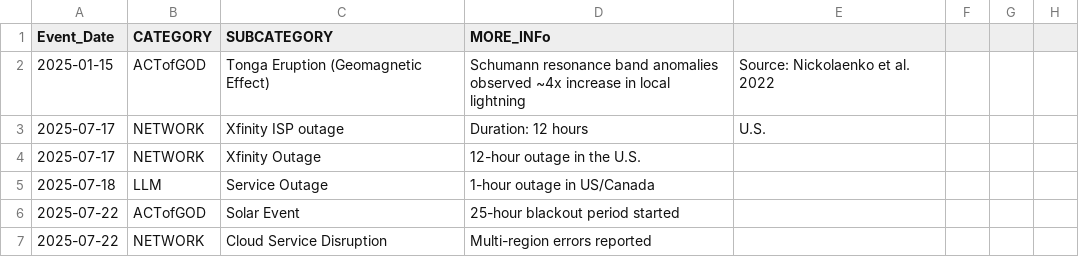
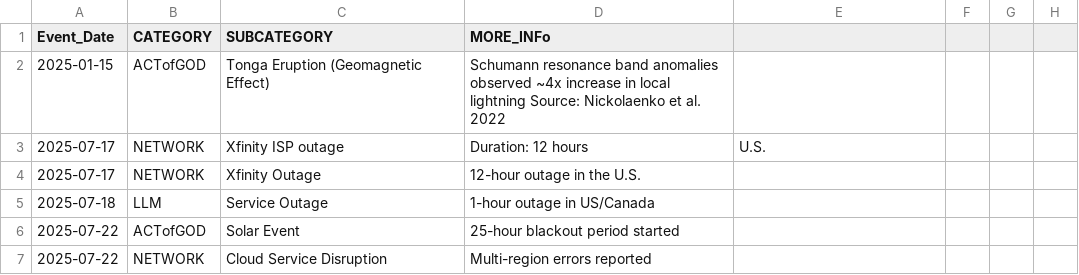
Before and after one commit to the-meta-value/The-Perfect-Storm, a CSV file: Master_CSV_with_October.csv, drawn as a sheet; only a part is shown; the diff names each change by its address in the sheet, - before the commit and + after, or states it on an @@ line.

Commit message:
Update Master_CSV_with_October.csv

```diff
--- a/Master_CSV_with_October.csv
+++ b/Master_CSV_with_October.csv
-D2 (MORE_INFo): …local lightning
+D2 (MORE_INFo): …local lightning Source: Nickolaenko et al. 2022
-E2: Source: Nickolaenko et al. 2022
+E2: (empty)
```
